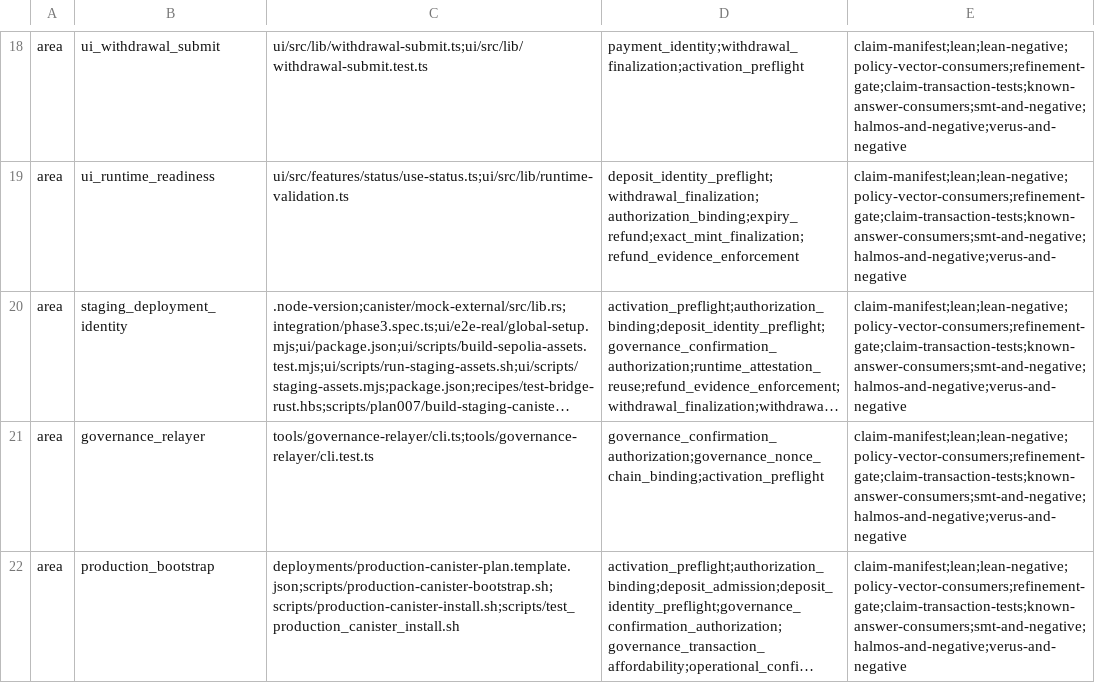
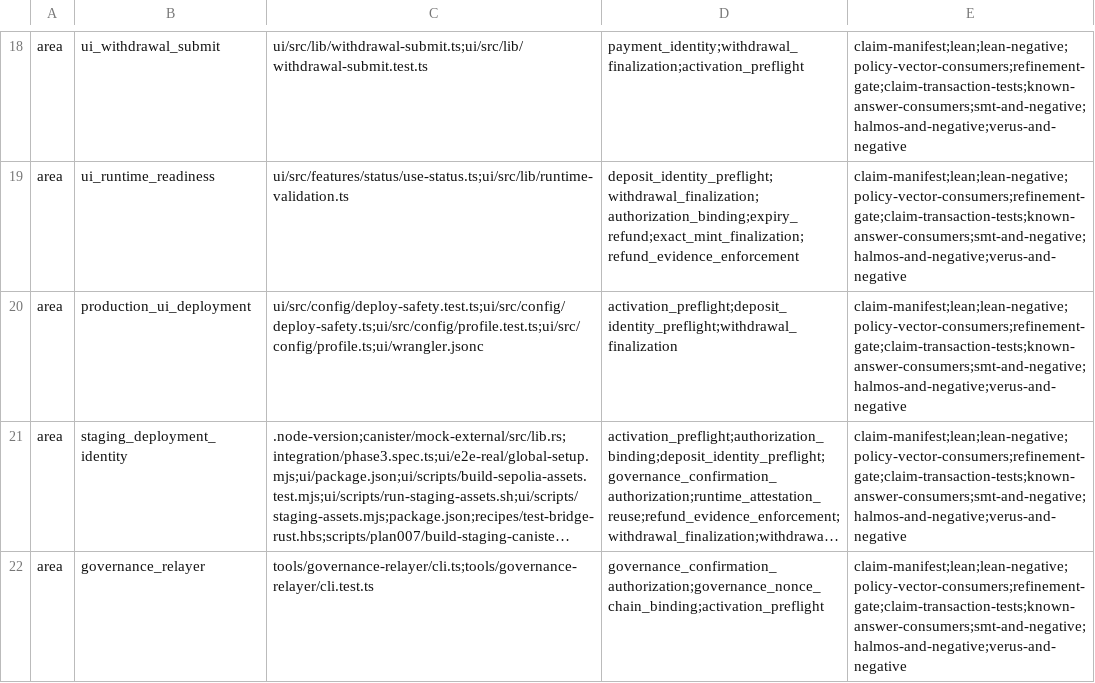
Before and after one commit to humandebri/Bridge, a TSV file: verification/proof-impact.tsv, drawn as a sheet; only a part is shown, gaps mark what is left out; the shorter side is filled out with more unchanged rows; long unchanged cells end in …; the diff names each change by its address in the sheet, - before the commit and + after, or states it on an @@ line.

```diff
--- a/verification/proof-impact.tsv
+++ b/verification/proof-impact.tsv
+row 20: area | production_ui_deployment | ui/src/config/deploy-safety.test.ts;ui/src/config/deploy-safety.ts;ui/src/config/profile.test.ts;ui/src/config/profile.ts;ui/wrangler.jsonc | activation_preflight;deposit_identity_preflight;withdrawal_finalization | claim-manifest;lean;lean-negative;policy-vector-consumers;refinement-gate;claim-transaction-tests;known-answer-consumers;smt-and-negative;halmos-and-negative;verus-and-negative
```
Also changed, not shown: 4 other files.
